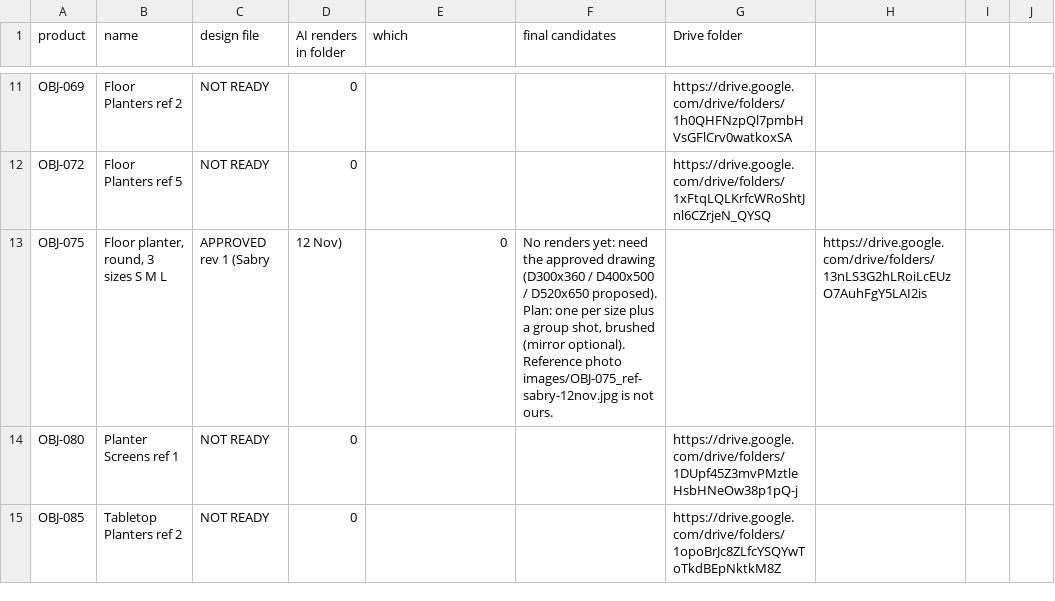
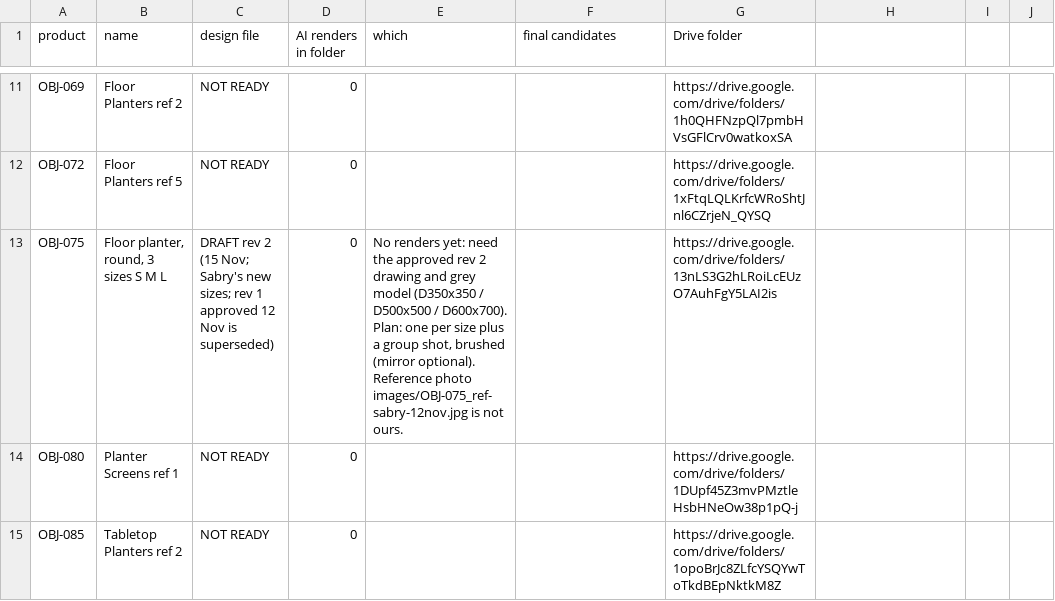
Before and after one commit to amrsabry303/OBJEKT, a CSV file: plan/IMAGE-INVENTORY.csv, drawn as a sheet; only a part is shown, gaps mark what is left out; the diff names each change by its address in the sheet, - before the commit and + after, or states it on an @@ line.

```diff
--- a/plan/IMAGE-INVENTORY.csv
+++ b/plan/IMAGE-INVENTORY.csv
-C13 (design file): APPROVED rev 1 (Sabry
+C13 (design file): DRAFT rev 2 (15 Nov; Sabry's new sizes; rev 1 approved 12 Nov is superseded)
-D13 (AI renders in folder): 12 Nov)
+D13 (AI renders in folder): 0
-E13 (which): 0
+E13 (which): No renders yet: need the approved rev 2 drawing and grey model (D350x350 / D500x500 / D600x700). Plan: one per size plus a group shot, brushed (mirror optional). Reference photo images/OBJ-075_ref-sabry-12nov.jpg is not ours.
-F13 (final candidates): No renders yet: need the approved drawing (D300x360 / D400x500 / D520x650 proposed). Plan: one per size plus a group shot, brushed (mirror optional). Reference photo images/OBJ-075_ref-sabry-12nov.jpg is not ours.
+F13 (final candidates): (empty)
-G13 (Drive folder): (empty)
+G13 (Drive folder): https://drive.google.com/drive/folders/13nLS3G2hLRoiLcEUzO7AuhFgY5LAI2is
-H13: https://drive.google.com/drive/folders/13nLS3G2hLRoiLcEUzO7AuhFgY5LAI2is
+H13: (empty)
```
Also changed, not shown: 7 other files.
